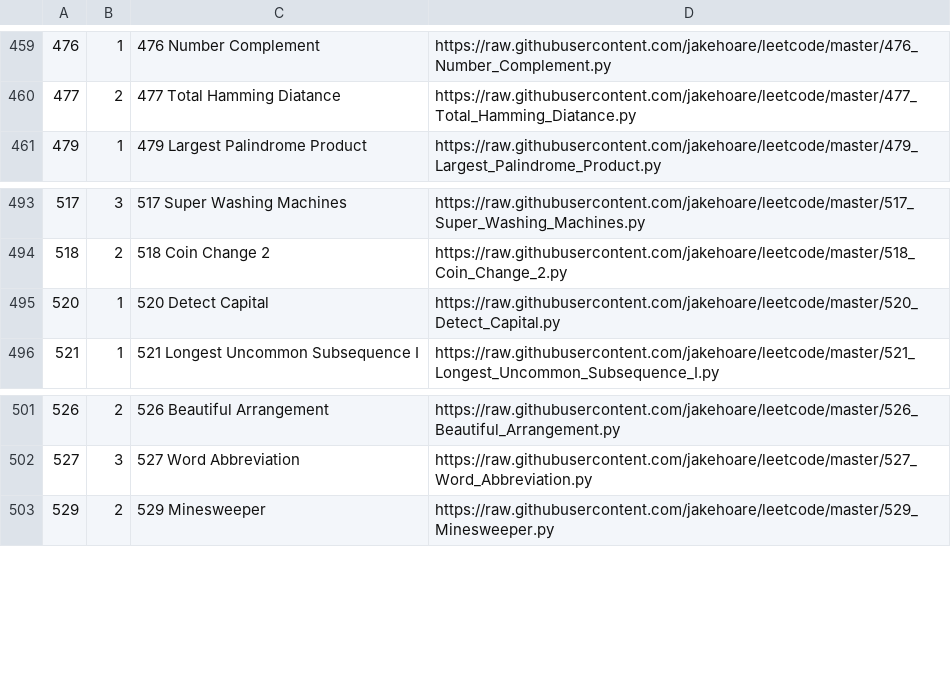
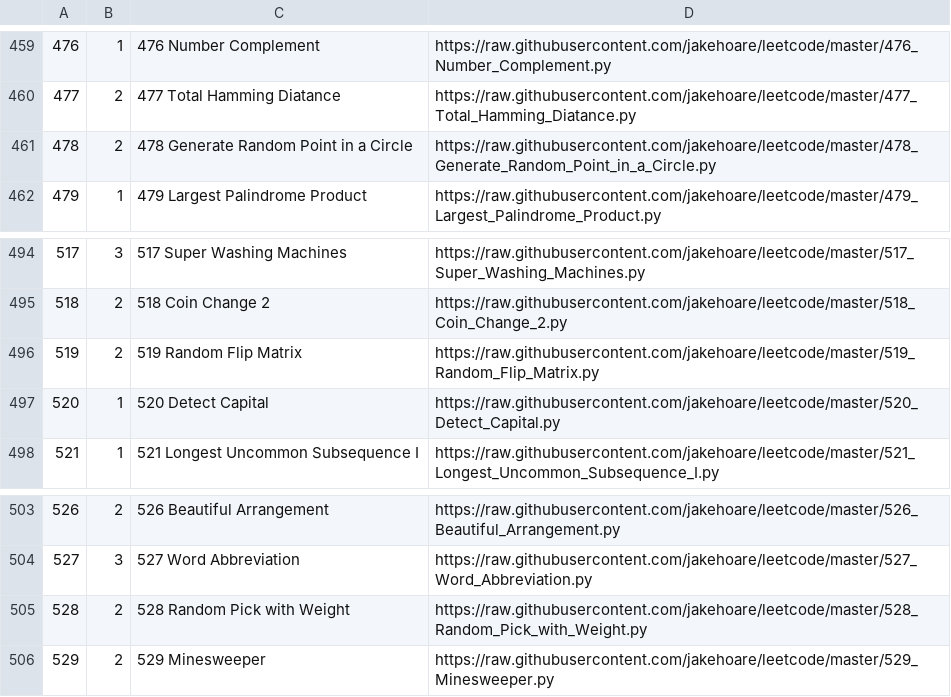
Before and after one commit to jakehoare/leetcode, a CSV file: index.csv, drawn as a sheet; only a part is shown, gaps mark what is left out; the diff names each change by its address in the sheet, - before the commit and + after, or states it on an @@ line.

Commit message:
Update index.

```diff
--- a/index.csv
+++ b/index.csv
+row 461: 478 | 2 | 478 Generate Random Point in a Circle | https://raw.githubusercontent.com/jakehoare/leetcode/master/478_Generate_Random_Point_in_a_Circle.py
+row 496: 519 | 2 | 519 Random Flip Matrix | https://raw.githubusercontent.com/jakehoare/leetcode/master/519_Random_Flip_Matrix.py
+row 505: 528 | 2 | 528 Random Pick with Weight | https://raw.githubusercontent.com/jakehoare/leetcode/master/528_Random_Pick_with_Weight.py
```
